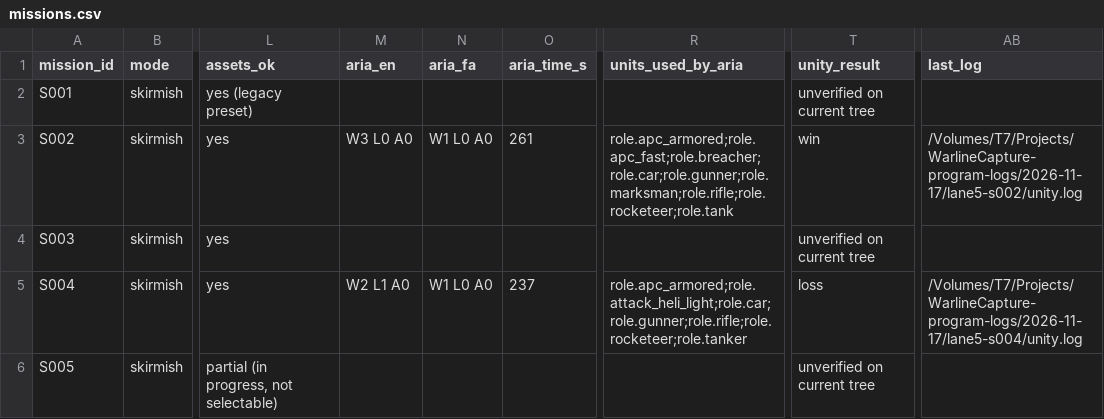
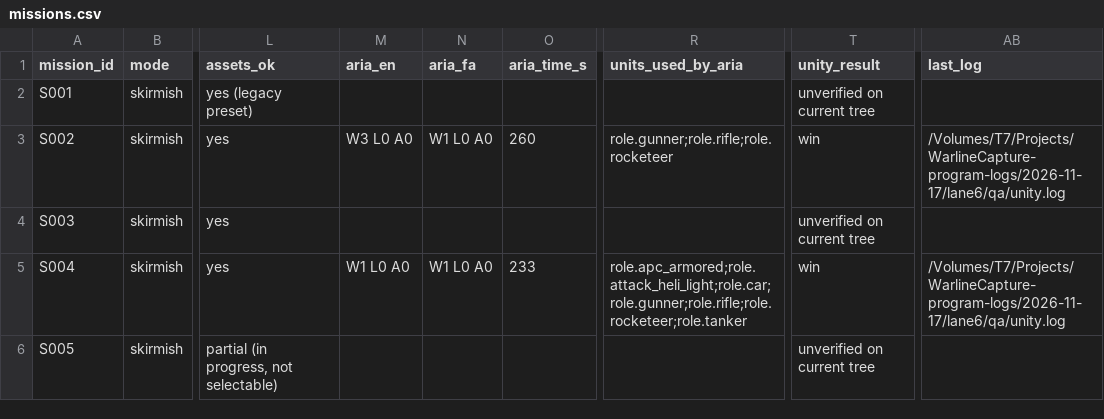
Before and after one commit to farhad2na2/WarlineCapture, a CSV file: Design/Orchestration/missions.csv, drawn as a sheet; only a part is shown, gaps mark what is left out; the diff covers the shown part only; the diff names each change by its address in the sheet, - before the commit and + after, or states it on an @@ line.

```diff
--- a/Design/Orchestration/missions.csv
+++ b/Design/Orchestration/missions.csv
-O3 (aria_time_s): 261
+O3 (aria_time_s): 260
-R3 (units_used_by_aria): role.apc_armored;role.apc_fast;role.breacher;role.car;role.gunner;role.marksman;role.rifle;role.rocketeer;role.tank
+R3 (units_used_by_aria): role.gunner;role.rifle;role.rocketeer
-AB3 (last_log): /Volumes/T7/Projects/WarlineCapture-program-logs/2026-11-17/lane5-s002/unity.log
+AB3 (last_log): /Volumes/T7/Projects/WarlineCapture-program-logs/2026-11-17/lane6/qa/unity.log
-M5 (aria_en): W2 L1 A0
+M5 (aria_en): W1 L0 A0
-O5 (aria_time_s): 237
+O5 (aria_time_s): 233
-T5 (unity_result): loss
+T5 (unity_result): win
-AB5 (last_log): /Volumes/T7/Projects/WarlineCapture-program-logs/2026-11-17/lane5-s004/unity.log
+AB5 (last_log): /Volumes/T7/Projects/WarlineCapture-program-logs/2026-11-17/lane6/qa/unity.log
```
Also changed, not shown: 14 edited cells elsewhere in this file, 1 other file.
